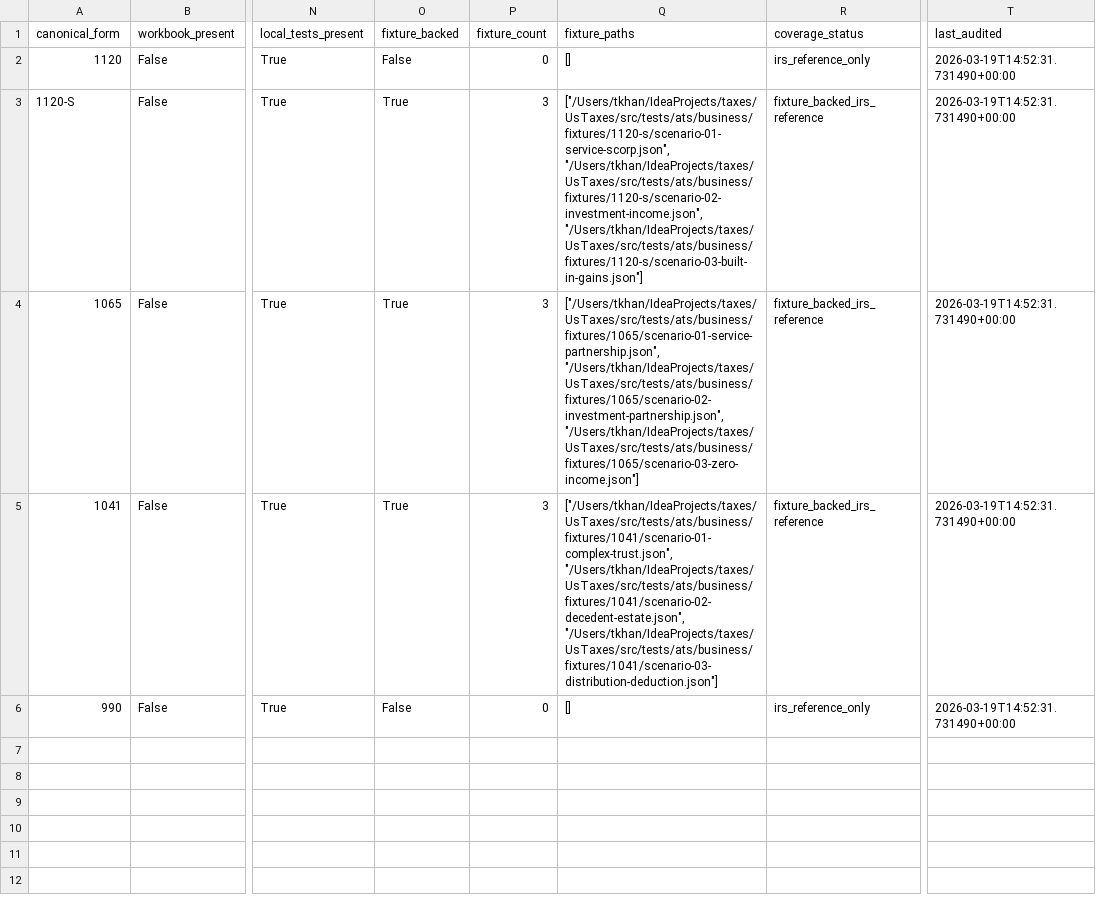
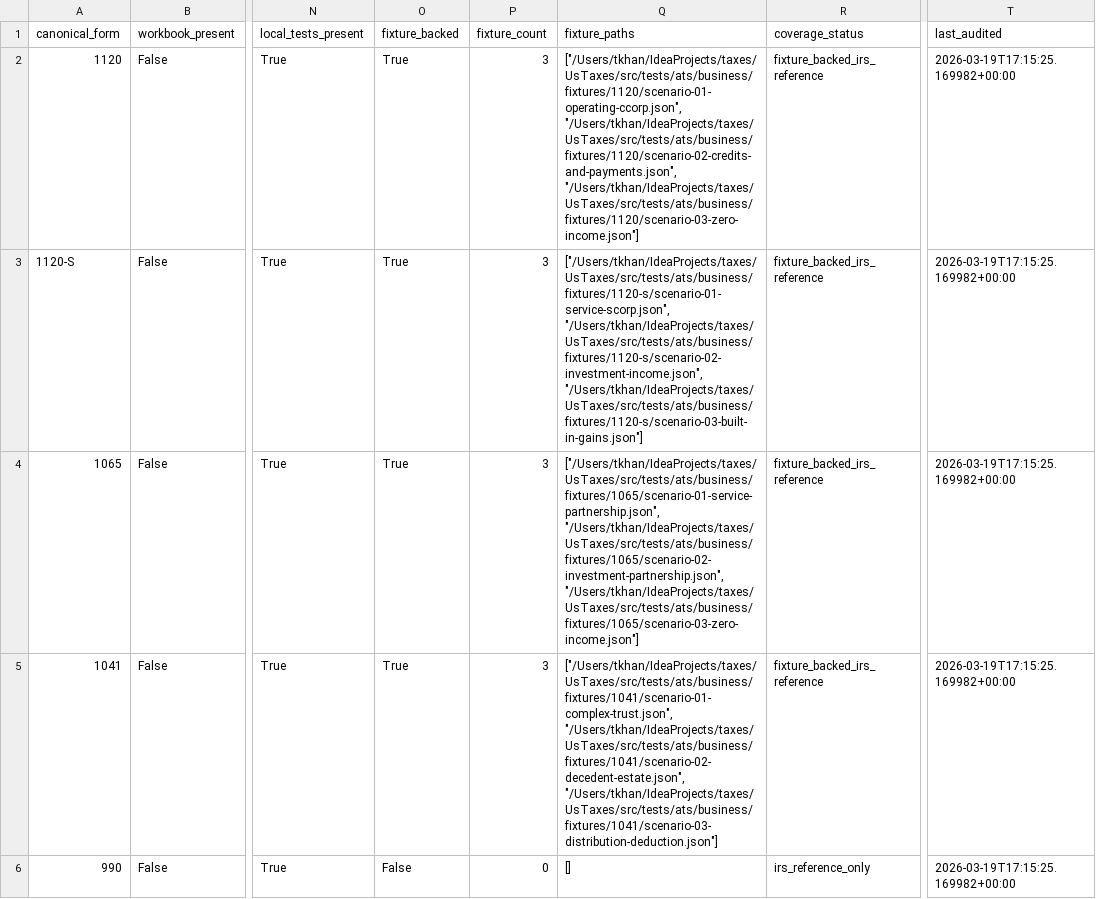
Before and after one commit to tashiscool/UsTaxes, a CSV file: docs/business_workbook_parity_matrix.csv, drawn as a sheet; only a part is shown, gaps mark what is left out; the diff names each change by its address in the sheet, - before the commit and + after, or states it on an @@ line.

```diff
--- a/docs/business_workbook_parity_matrix.csv
+++ b/docs/business_workbook_parity_matrix.csv
-O2 (fixture_backed): False
+O2 (fixture_backed): True
-P2 (fixture_count): 0
+P2 (fixture_count): 3
-Q2 (fixture_paths): []
+Q2 (fixture_paths): ["/Users/tkhan/IdeaProjects/taxes/UsTaxes/src/tests/ats/business/fixtures/1120/scenario-01-operating-ccorp.json", "/Users/tkhan/IdeaProjects/taxes/UsTaxes/src/tests/ats/business/fixtures/1120/scenario-02-credits-and-payments.json", "/Users/tkhan/IdeaProjects/taxes/UsTaxes/src/tests/ats/business/fixtures/1120/scenario-03-zero-income.json"]
-R2 (coverage_status): irs_reference_only
+R2 (coverage_status): fixture_backed_irs_reference
-T2:T6 (last_audited): 2026-03-19T14:52:31.731490+00:00
+T2:T6 (last_audited): 2026-03-19T17:15:25.169982+00:00
```
Also changed, not shown: docs/2024_vs_2025_law_diff_matrix.csv, 29 other files.
